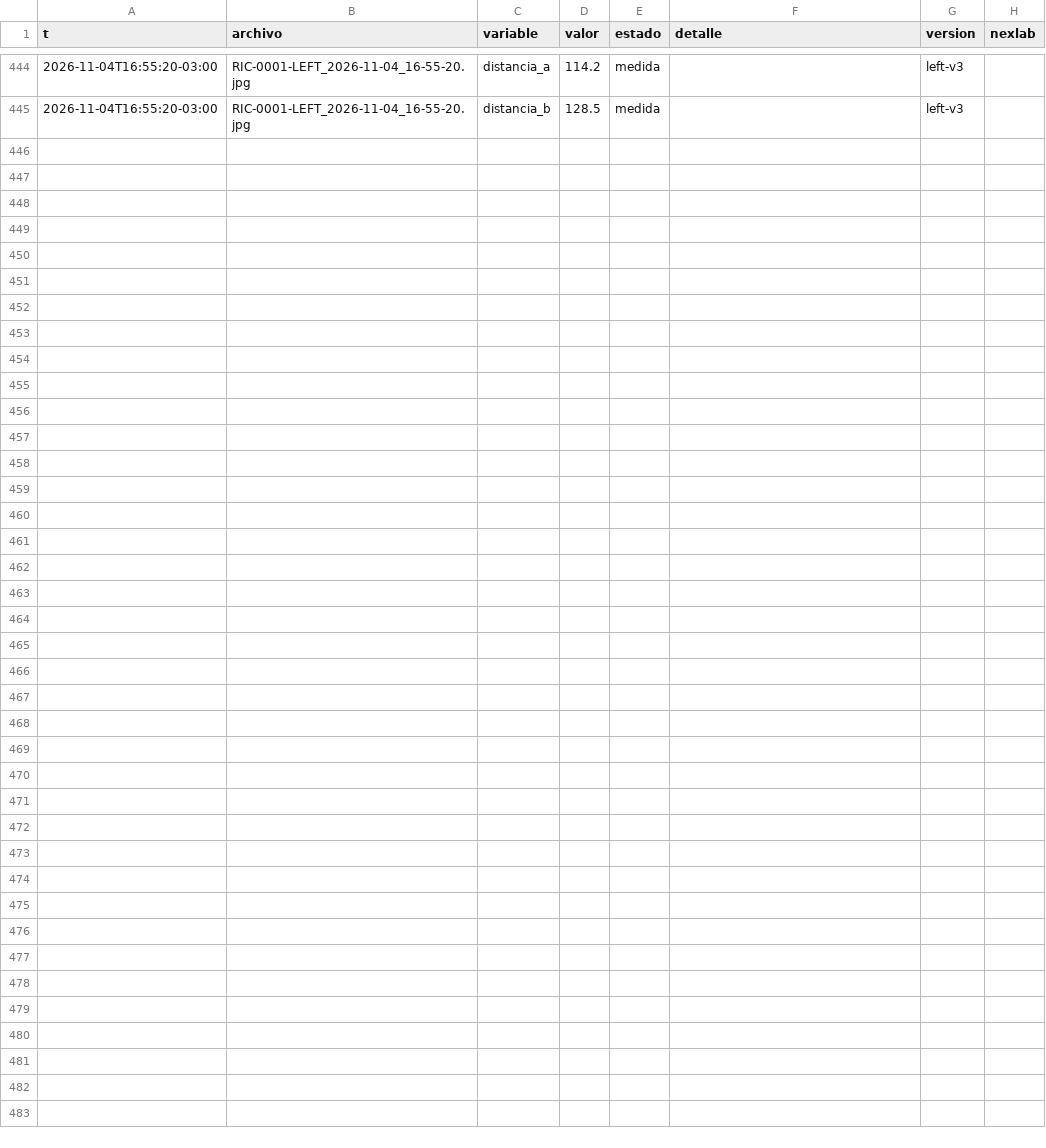
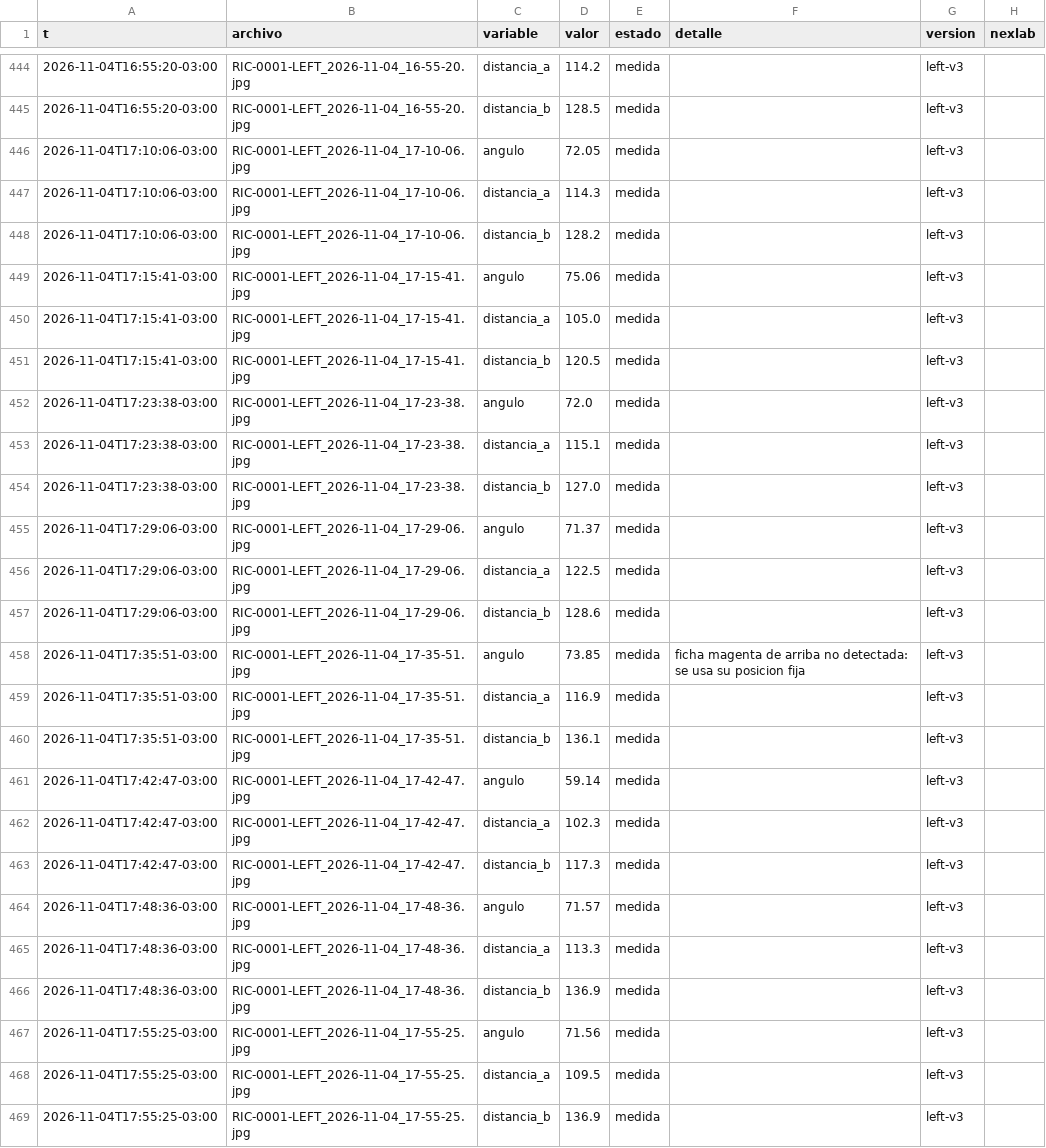
Before and after one commit to Andyyff/tesis-saman, a CSV file: datos/lecturas/left/2026-11-04.csv, drawn as a sheet; only a part is shown, gaps mark what is left out; the diff names each change by its address in the sheet, - before the commit and + after, or states it on an @@ line.

```diff
--- a/datos/lecturas/left/2026-11-04.csv
+++ b/datos/lecturas/left/2026-11-04.csv
+row 446: 2026-11-04T17:10:06-03:00 | RIC-0001-LEFT_2026-11-04_17-10-06.jpg | angulo | 72.05 | medida |  | left-v3
+row 447: 2026-11-04T17:10:06-03:00 | RIC-0001-LEFT_2026-11-04_17-10-06.jpg | distancia_a | 114.3 | medida |  | left-v3
+row 448: 2026-11-04T17:10:06-03:00 | RIC-0001-LEFT_2026-11-04_17-10-06.jpg | distancia_b | 128.2 | medida |  | left-v3
+row 449: 2026-11-04T17:15:41-03:00 | RIC-0001-LEFT_2026-11-04_17-15-41.jpg | angulo | 75.06 | medida |  | left-v3
+row 450: 2026-11-04T17:15:41-03:00 | RIC-0001-LEFT_2026-11-04_17-15-41.jpg | distancia_a | 105.0 | medida |  | left-v3
+row 451: 2026-11-04T17:15:41-03:00 | RIC-0001-LEFT_2026-11-04_17-15-41.jpg | distancia_b | 120.5 | medida |  | left-v3
+row 452: 2026-11-04T17:23:38-03:00 | RIC-0001-LEFT_2026-11-04_17-23-38.jpg | angulo | 72.0 | medida |  | left-v3
+row 453: 2026-11-04T17:23:38-03:00 | RIC-0001-LEFT_2026-11-04_17-23-38.jpg | distancia_a | 115.1 | medida |  | left-v3
+row 454: 2026-11-04T17:23:38-03:00 | RIC-0001-LEFT_2026-11-04_17-23-38.jpg | distancia_b | 127.0 | medida |  | left-v3
+row 455: 2026-11-04T17:29:06-03:00 | RIC-0001-LEFT_2026-11-04_17-29-06.jpg | angulo | 71.37 | medida |  | left-v3
+row 456: 2026-11-04T17:29:06-03:00 | RIC-0001-LEFT_2026-11-04_17-29-06.jpg | distancia_a | 122.5 | medida |  | left-v3
+row 457: 2026-11-04T17:29:06-03:00 | RIC-0001-LEFT_2026-11-04_17-29-06.jpg | distancia_b | 128.6 | medida |  | left-v3
+row 458: 2026-11-04T17:35:51-03:00 | RIC-0001-LEFT_2026-11-04_17-35-51.jpg | angulo | 73.85 | medida | ficha magenta de arriba no detectada: se usa su posicion fija | left-v3
+row 459: 2026-11-04T17:35:51-03:00 | RIC-0001-LEFT_2026-11-04_17-35-51.jpg | distancia_a | 116.9 | medida |  | left-v3
+row 460: 2026-11-04T17:35:51-03:00 | RIC-0001-LEFT_2026-11-04_17-35-51.jpg | distancia_b | 136.1 | medida |  | left-v3
+row 461: 2026-11-04T17:42:47-03:00 | RIC-0001-LEFT_2026-11-04_17-42-47.jpg | angulo | 59.14 | medida |  | left-v3
+row 462: 2026-11-04T17:42:47-03:00 | RIC-0001-LEFT_2026-11-04_17-42-47.jpg | distancia_a | 102.3 | medida |  | left-v3
+row 463: 2026-11-04T17:42:47-03:00 | RIC-0001-LEFT_2026-11-04_17-42-47.jpg | distancia_b | 117.3 | medida |  | left-v3
+row 464: 2026-11-04T17:48:36-03:00 | RIC-0001-LEFT_2026-11-04_17-48-36.jpg | angulo | 71.57 | medida |  | left-v3
+row 465: 2026-11-04T17:48:36-03:00 | RIC-0001-LEFT_2026-11-04_17-48-36.jpg | distancia_a | 113.3 | medida |  | left-v3
+row 466: 2026-11-04T17:48:36-03:00 | RIC-0001-LEFT_2026-11-04_17-48-36.jpg | distancia_b | 136.9 | medida |  | left-v3
+row 467: 2026-11-04T17:55:25-03:00 | RIC-0001-LEFT_2026-11-04_17-55-25.jpg | angulo | 71.56 | medida |  | left-v3
+row 468: 2026-11-04T17:55:25-03:00 | RIC-0001-LEFT_2026-11-04_17-55-25.jpg | distancia_a | 109.5 | medida |  | left-v3
+row 469: 2026-11-04T17:55:25-03:00 | RIC-0001-LEFT_2026-11-04_17-55-25.jpg | distancia_b | 136.9 | medida |  | left-v3
```
Also changed, not shown: datos/lecturas/amp/2026-11-04.csv, datos/lecturas/clima/2026-11-04.csv, 8 other files.
